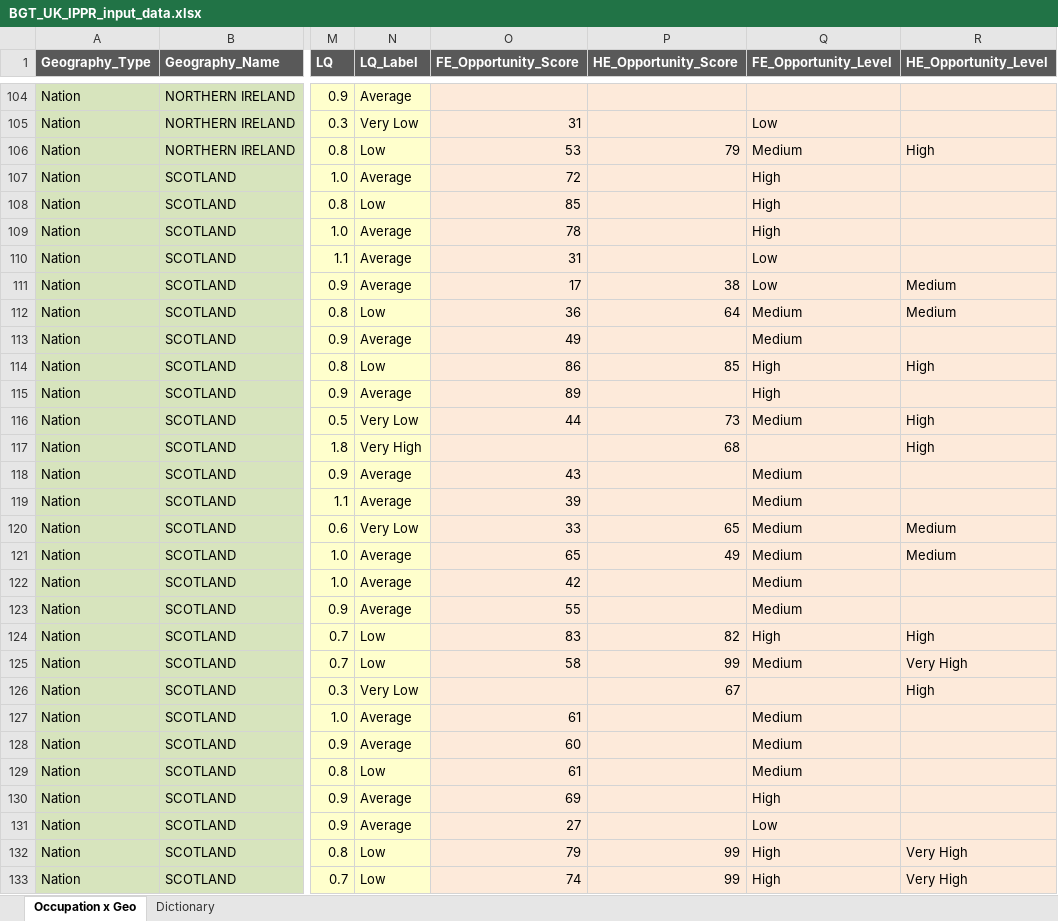
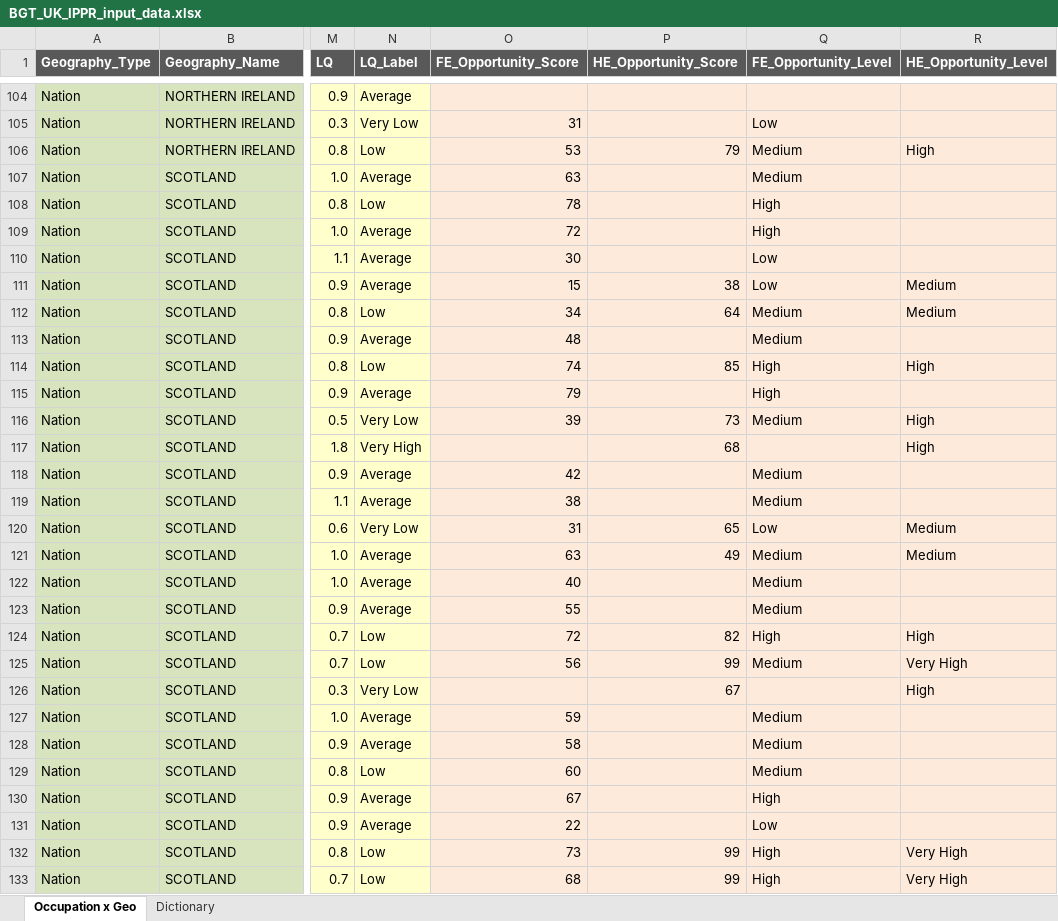
Before and after one commit to BGT-Analytics/where-the-work-is, an Excel workbook: data/BGT_UK_IPPR_input_data.xlsx, sheet Occupation x Geo, drawn as a sheet; only a part is shown, gaps mark what is left out; values as stored, in another font and other column widths than the file's, no borders; the diff covers the shown part only; the diff names each change by its address in the sheet, - before the commit and + after, or states it on an @@ line.

Commit message:
updating data

```diff
--- a/data/BGT_UK_IPPR_input_data.xlsx (sheet Occupation x Geo)
+++ b/data/BGT_UK_IPPR_input_data.xlsx (sheet Occupation x Geo)
-O107 (FE_Opportunity_Score): 72
+O107 (FE_Opportunity_Score): 63
-Q107 (FE_Opportunity_Level): High
+Q107 (FE_Opportunity_Level): Medium
-O108 (FE_Opportunity_Score): 85
+O108 (FE_Opportunity_Score): 78
-O109 (FE_Opportunity_Score): 78
+O109 (FE_Opportunity_Score): 72
-O110 (FE_Opportunity_Score): 31
+O110 (FE_Opportunity_Score): 30
-O111 (FE_Opportunity_Score): 17
+O111 (FE_Opportunity_Score): 15
-O112 (FE_Opportunity_Score): 36
+O112 (FE_Opportunity_Score): 34
-O113 (FE_Opportunity_Score): 49
+O113 (FE_Opportunity_Score): 48
-O114 (FE_Opportunity_Score): 86
+O114 (FE_Opportunity_Score): 74
-O115 (FE_Opportunity_Score): 89
+O115 (FE_Opportunity_Score): 79
-O116 (FE_Opportunity_Score): 44
+O116 (FE_Opportunity_Score): 39
-O118 (FE_Opportunity_Score): 43
+O118 (FE_Opportunity_Score): 42
-O119 (FE_Opportunity_Score): 39
+O119 (FE_Opportunity_Score): 38
-O120 (FE_Opportunity_Score): 33
+O120 (FE_Opportunity_Score): 31
-Q120 (FE_Opportunity_Level): Medium
+Q120 (FE_Opportunity_Level): Low
-O121 (FE_Opportunity_Score): 65
+O121 (FE_Opportunity_Score): 63
-O122 (FE_Opportunity_Score): 42
+O122 (FE_Opportunity_Score): 40
-O124 (FE_Opportunity_Score): 83
+O124 (FE_Opportunity_Score): 72
-O125 (FE_Opportunity_Score): 58
+O125 (FE_Opportunity_Score): 56
-O127 (FE_Opportunity_Score): 61
+O127 (FE_Opportunity_Score): 59
-O128 (FE_Opportunity_Score): 60
+O128 (FE_Opportunity_Score): 58
-O129 (FE_Opportunity_Score): 61
+O129 (FE_Opportunity_Score): 60
-O130 (FE_Opportunity_Score): 69
+O130 (FE_Opportunity_Score): 67
-O131 (FE_Opportunity_Score): 27
+O131 (FE_Opportunity_Score): 22
-O132 (FE_Opportunity_Score): 79
+O132 (FE_Opportunity_Score): 73
-O133 (FE_Opportunity_Score): 74
+O133 (FE_Opportunity_Score): 68
```
Also changed, not shown: 12 edited cells elsewhere in this sheet, 1 other file.
